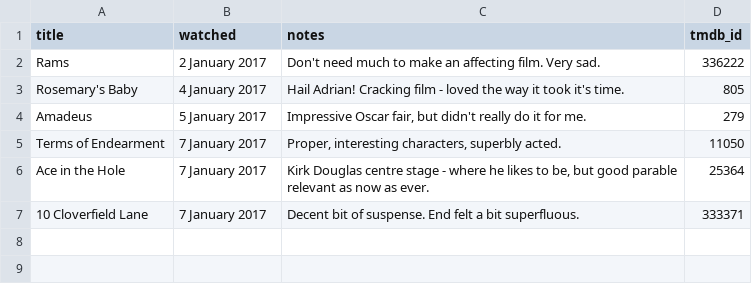
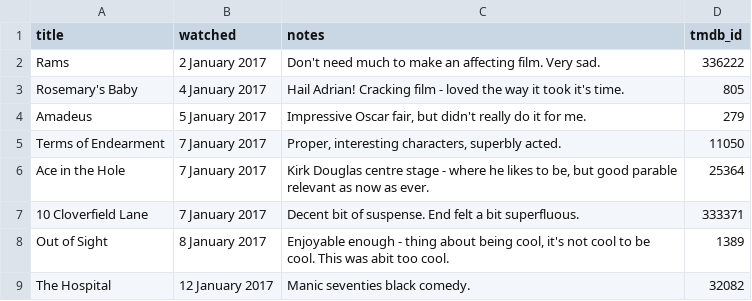
Before and after one commit to kjmears/kjmears.github.io, a CSV file: _data/films2017.csv, drawn as a sheet; the diff names each change by its address in the sheet, - before the commit and + after, or states it on an @@ line.

Commit message:
Added more

```diff
--- a/_data/films2017.csv
+++ b/_data/films2017.csv
+row 8: Out of Sight | 8 January 2017 | Enjoyable enough - thing about being cool, it's not cool to be cool. This was abit too cool. | 1389
+row 9: The Hospital | 12 January 2017 | Manic seventies black comedy. | 32082
```
